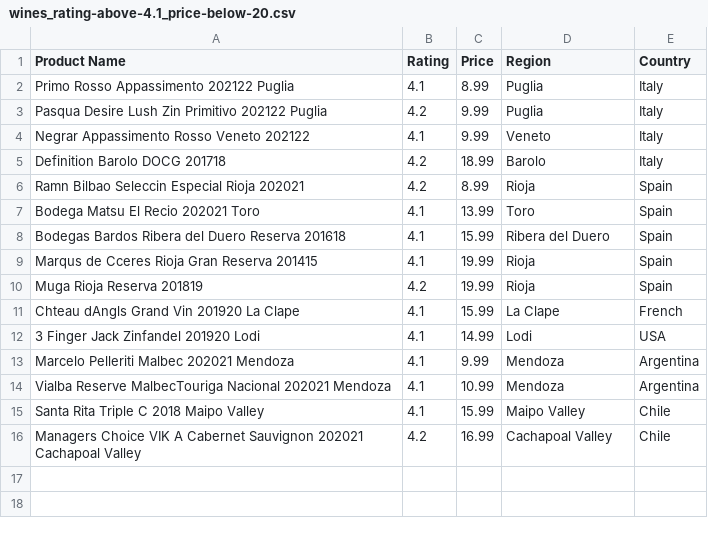
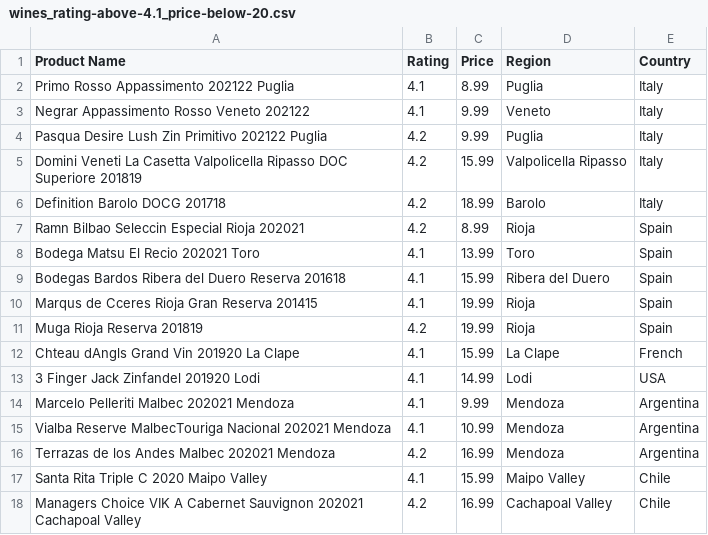
Before and after one commit to chrisahart/vivino-majestic, a CSV file: analysis/data/wines_rating-above-4.1_price-below-20.csv, drawn as a sheet.

```diff
--- a/analysis/data/wines_rating-above-4.1_price-below-20.csv
+++ b/analysis/data/wines_rating-above-4.1_price-below-20.csv
@@ -2,4 +2,5 @@ Product Name	Rating	Price	Region	Country
 Primo Rosso Appassimento 202122 Puglia	4.1	8.99	Puglia	Italy
+Negrar Appassimento Rosso Veneto 202122	4.1	9.99	Veneto	Italy
 Pasqua Desire Lush Zin Primitivo 202122 Puglia	4.2	9.99	Puglia	Italy
-Negrar Appassimento Rosso Veneto 202122	4.1	9.99	Veneto	Italy
+Domini Veneti La Casetta Valpolicella Ripasso DOC Superiore 201819	4.2	15.99	Valpolicella Ripasso	Italy
 Definition Barolo DOCG 201718	4.2	18.99	Barolo	Italy
@@ -14,3 +15,4 @@ Marcelo Pelleriti Malbec 202021 Mendoza	4.1	9.99	Mendoza	Argentina
 Vialba Reserve MalbecTouriga Nacional 202021 Mendoza	4.1	10.99	Mendoza	Argentina
-Santa Rita Triple C 2018 Maipo Valley	4.1	15.99	Maipo Valley	Chile
+Terrazas de los Andes Malbec 202021 Mendoza	4.2	16.99	Mendoza	Argentina
+Santa Rita Triple C 2020 Maipo Valley	4.1	15.99	Maipo Valley	Chile
 Managers Choice VIK A Cabernet Sauvignon 202021 Cachapoal Valley	4.2	16.99	Cachapoal Valley	Chile
```
Also changed, not shown: analysis/data/australian.csv, analysis/data/french.csv, 33 other files.
